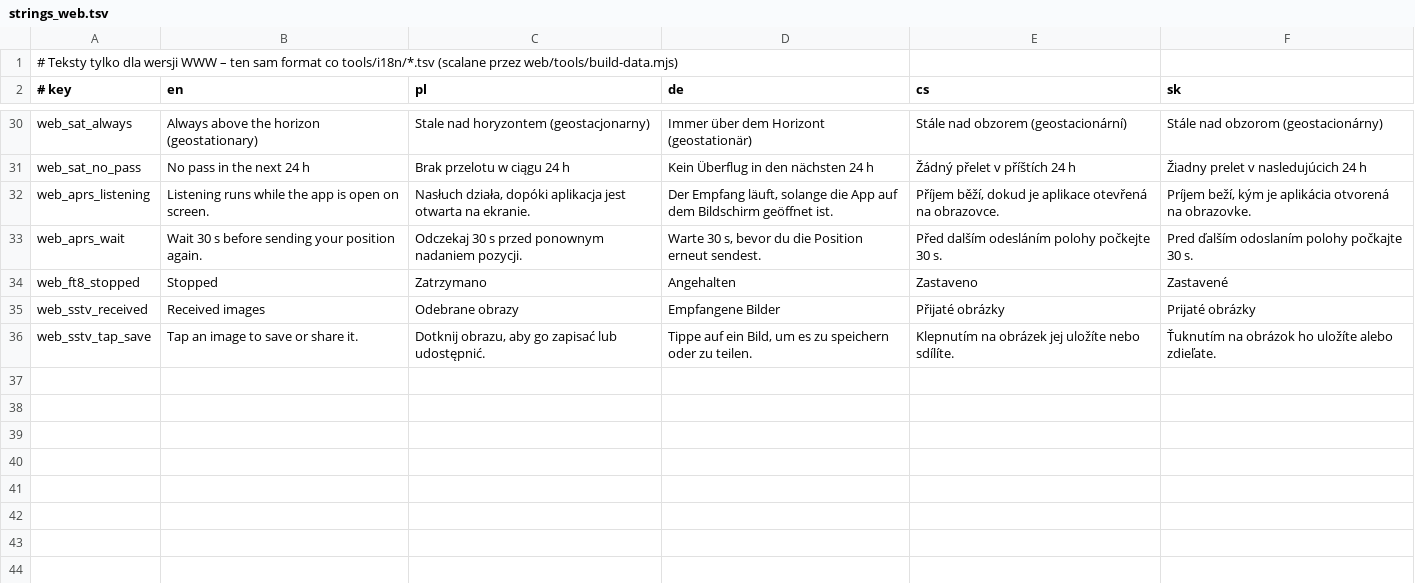
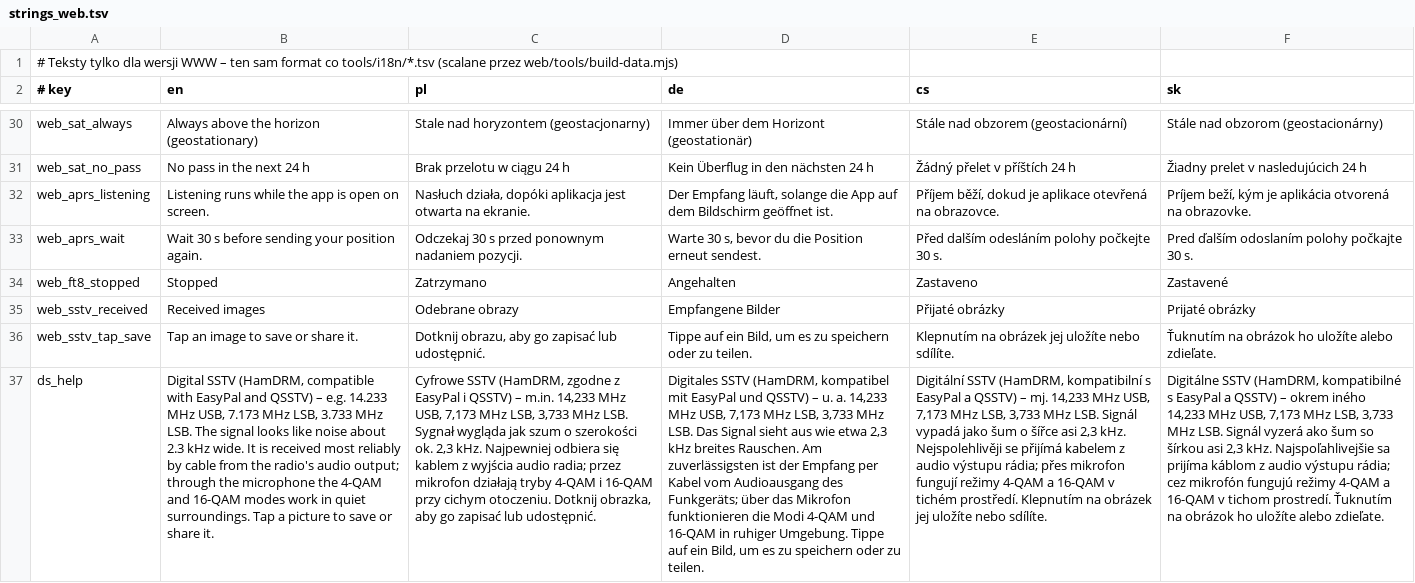
Before and after one commit to SP3WRO/Ham_Radio_Toolkit, a TSV file: web/i18n/strings_web.tsv, drawn as a sheet; only a part is shown, gaps mark what is left out; the diff names each change by its address in the sheet, - before the commit and + after, or states it on an @@ line.

```diff
--- a/web/i18n/strings_web.tsv
+++ b/web/i18n/strings_web.tsv
+row 37: ds_help | Digital SSTV (HamDRM, compatible with EasyPal and QSSTV) – e.g. 14.233 MHz USB, 7.173 MHz LSB, 3.733 MHz LSB. The signal looks like noise about 2.3 kHz wide. It is received most reliably by cable from the radio's audio output; through the microphone the 4-QAM and 16-QAM modes work in quiet surroundings. Tap a picture to save or share it. | Cyfrowe SSTV (HamDRM, zgodne z EasyPal i QSSTV) – m.in. 14,233 MHz USB, 7,173 MHz LSB, 3,733 MHz LSB. Sygnał wygląda jak szum o szerokości ok. 2,3 kHz. Najpewniej odbiera się kablem z wyjścia audio radia; przez mikrofon działają tryby 4-QAM i 16-QAM przy cichym otoczeniu. Dotknij obrazka, aby go zapisać lub udostępnić. | Digitales SSTV (HamDRM, kompatibel mit EasyPal und QSSTV) – u. a. 14,233 MHz USB, 7,173 MHz LSB, 3,733 MHz LSB. Das Signal sieht aus wie etwa 2,3 kHz breites Rauschen. Am zuverlässigsten ist der Empfang per Kabel vom Audioausgang des Funkgeräts; über das Mikrofon funktionieren die Modi 4-QAM und 16-QAM in ruhiger Umgebung. Tippe auf ein Bild, um es zu speichern oder zu teilen. | Digitální SSTV (HamDRM, kompatibilní s EasyPal a QSSTV) – mj. 14,233 MHz USB, 7,173 MHz LSB, 3,733 MHz LSB. Signál vypadá jako šum o šířce asi 2,3 kHz. Nejspolehlivěji se přijímá kabelem z audio výstupu rádia; přes mikrofon fungují režimy 4-QAM a 16-QAM v tichém prostředí. Klepnutím na obrázek jej uložíte nebo sdílíte. | Digitálne SSTV (HamDRM, kompatibilné s EasyPal a QSSTV) – okrem iného 14,233 MHz USB, 7,173 MHz LSB, 3,733 MHz LSB. Signál vyzerá ako šum so šírkou asi 2,3 kHz. Najspoľahlivejšie sa prijíma káblom z audio výstupu rádia; cez mikrofón fungujú režimy 4-QAM a 16-QAM v tichom prostredí. Ťuknutím na obrázok ho uložíte alebo zdieľate.
```
Also changed, not shown: 20 other files.
